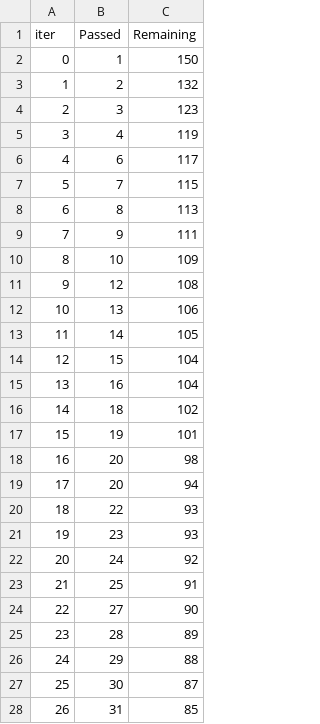
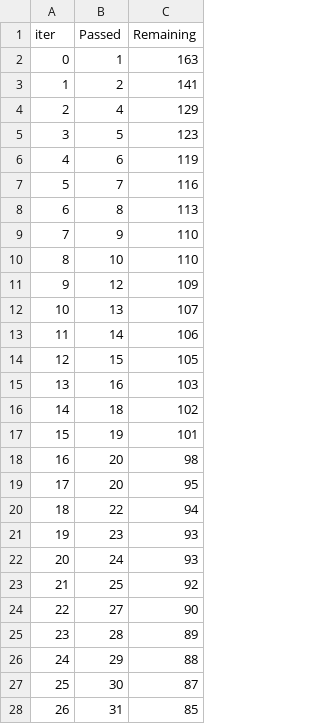
Before and after one commit to PetaGb/fraud-detection, a TSV file: catboost_info/time_left.tsv, drawn as a sheet; only a part is shown; removed rows and columns are numbered as before the commit, all else as after; the diff covers the shown part only; the diff names each change by its address in the sheet, - before the commit and + after, or states it on an @@ line.

```diff
--- a/catboost_info/time_left.tsv
+++ b/catboost_info/time_left.tsv
-C2 (Remaining): 150
+C2 (Remaining): 163
-C3 (Remaining): 132
+C3 (Remaining): 141
-row 4: 2 | 3 | 123
@@ column A (iter) renumbered between rows 4 and 100 @@
-C4 (Remaining): 119
+C4 (Remaining): 129
+row 5: 3 | 5 | 123
-C6 (Remaining): 117
+C6 (Remaining): 119
-C7 (Remaining): 115
+C7 (Remaining): 116
-C9 (Remaining): 111
+C9 (Remaining): 110
-C10 (Remaining): 109
+C10 (Remaining): 110
-C11 (Remaining): 108
+C11 (Remaining): 109
-C12 (Remaining): 106
+C12 (Remaining): 107
-C13 (Remaining): 105
+C13 (Remaining): 106
-C14 (Remaining): 104
+C14 (Remaining): 105
-C15 (Remaining): 104
+C15 (Remaining): 103
-C19 (Remaining): 94
+C19 (Remaining): 95
-C20 (Remaining): 93
+C20 (Remaining): 94
-C22 (Remaining): 92
+C22 (Remaining): 93
-C23 (Remaining): 91
+C23 (Remaining): 92
```
Also changed, not shown: 13 added rows, 13 removed rows and 52 edited cells elsewhere in this file, 3 other files.
